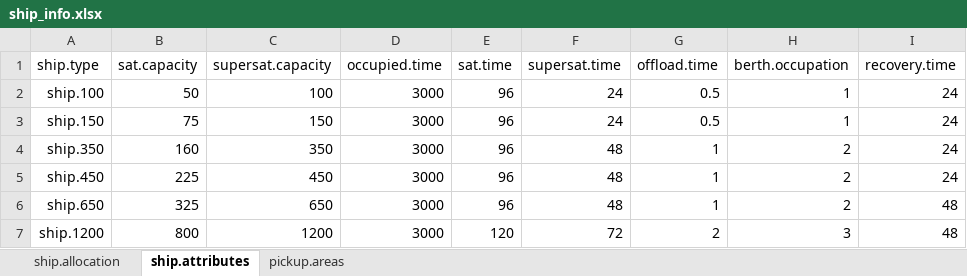
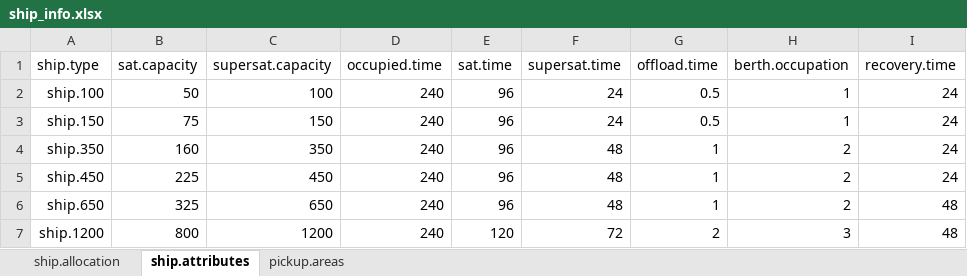
Before and after one commit to cemarks/migration, an Excel workbook: new_model/ship_info.xlsx, sheet ship.attributes, drawn as a sheet; values as stored, in another font and other column widths than the file's, no borders; the diff names each change by its address in the sheet, - before the commit and + after, or states it on an @@ line.

```diff
--- a/new_model/ship_info.xlsx (sheet ship.attributes)
+++ b/new_model/ship_info.xlsx (sheet ship.attributes)
-D2:D7 (occupied.time): 3000
+D2:D7 (occupied.time): 240
```
Also changed, not shown: 15 other files.
